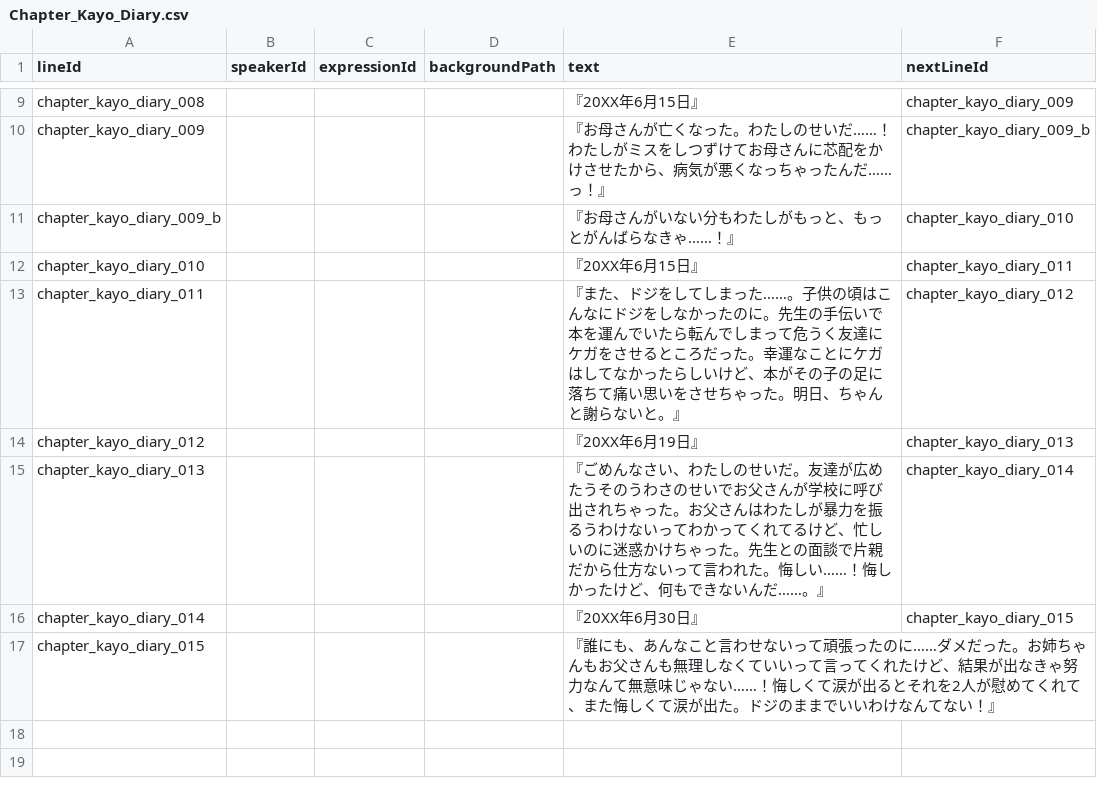
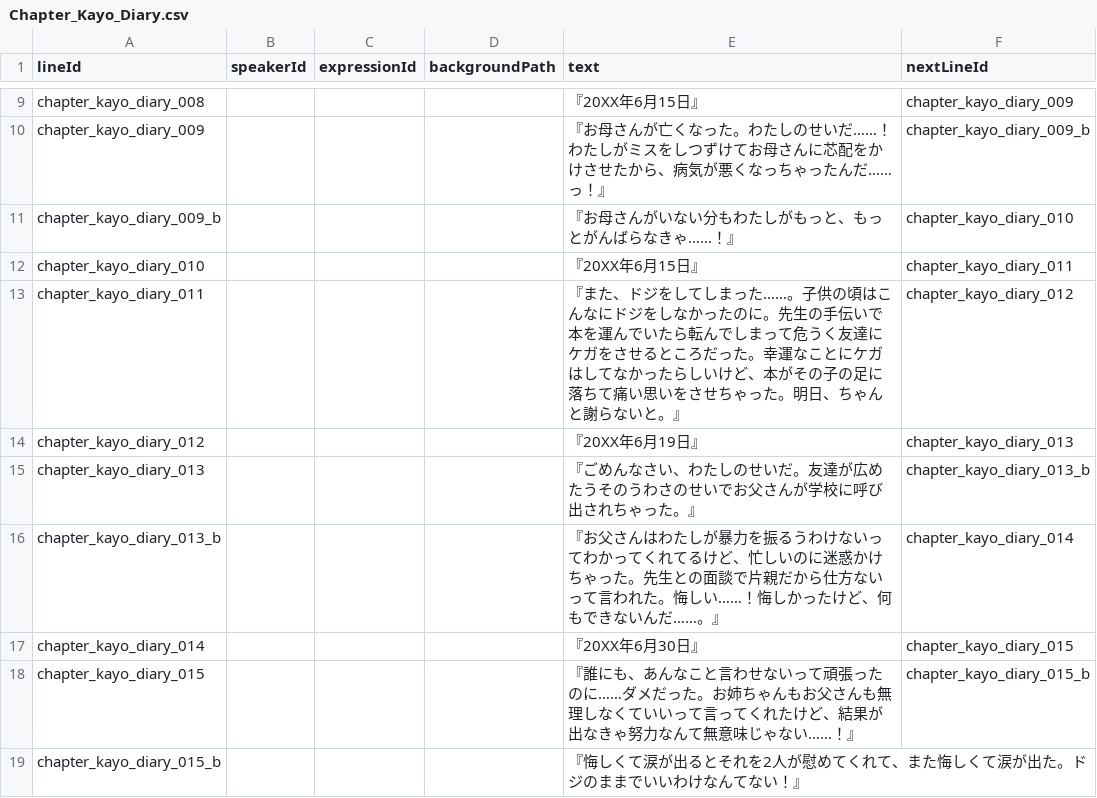
Before and after one commit to takugen31/SousakuTeam8, a CSV file: Assets/Dialogue/CSV/Chapter_Kayo/Chapter_Kayo_Diary.csv, drawn as a sheet; only a part is shown, gaps mark what is left out.

```diff
--- a/Assets/Dialogue/CSV/Chapter_Kayo/Chapter_Kayo_Diary.csv
+++ b/Assets/Dialogue/CSV/Chapter_Kayo/Chapter_Kayo_Diary.csv
@@ -14,4 +14,6 @@ chapter_kayo_diary_011,,,,"『また、ドジをしてしまった……。子
 chapter_kayo_diary_012,,,,"『20XX年6月19日』",chapter_kayo_diary_013
-chapter_kayo_diary_013,,,,"『ごめんなさい、わたしのせいだ。友達が広めたうそのうわさのせいでお父さんが学校に呼び出されちゃった。お父さんはわたしが暴力を振るうわけないってわかってくれてるけど、忙しいのに迷惑かけちゃった。先生との面談で片親だから仕方ないって言われた。悔しい……！悔しかったけど、何もできないんだ……。』",chapter_kayo_diary_014
+chapter_kayo_diary_013,,,,"『ごめんなさい、わたしのせいだ。友達が広めたうそのうわさのせいでお父さんが学校に呼び出されちゃった。』",chapter_kayo_diary_013_b
+chapter_kayo_diary_013_b,,,,"『お父さんはわたしが暴力を振るうわけないってわかってくれてるけど、忙しいのに迷惑かけちゃった。先生との面談で片親だから仕方ないって言われた。悔しい……！悔しかったけど、何もできないんだ……。』",chapter_kayo_diary_014
 chapter_kayo_diary_014,,,,"『20XX年6月30日』",chapter_kayo_diary_015
-chapter_kayo_diary_015,,,,"『誰にも、あんなこと言わせないって頑張ったのに……ダメだった。お姉ちゃんもお父さんも無理しなくていいって言ってくれたけど、結果が出なきゃ努力なんて無意味じゃない……！悔しくて涙が出るとそれを2人が慰めてくれて、また悔しくて涙が出た。ドジのままでいいわけなんてない！』",
+chapter_kayo_diary_015,,,,"『誰にも、あんなこと言わせないって頑張ったのに……ダメだった。お姉ちゃんもお父さんも無理しなくていいって言ってくれたけど、結果が出なきゃ努力なんて無意味じゃない……！』",chapter_kayo_diary_015_b
+chapter_kayo_diary_015_b,,,,"『悔しくて涙が出るとそれを2人が慰めてくれて、また悔しくて涙が出た。ドジのままでいいわけなんてない！』",
```
Also changed, not shown: 1 other file.
